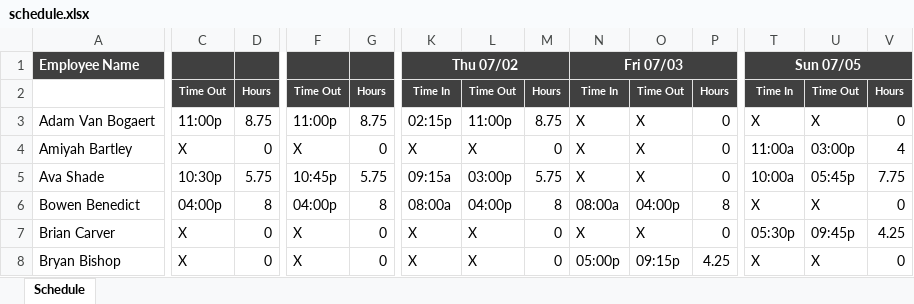
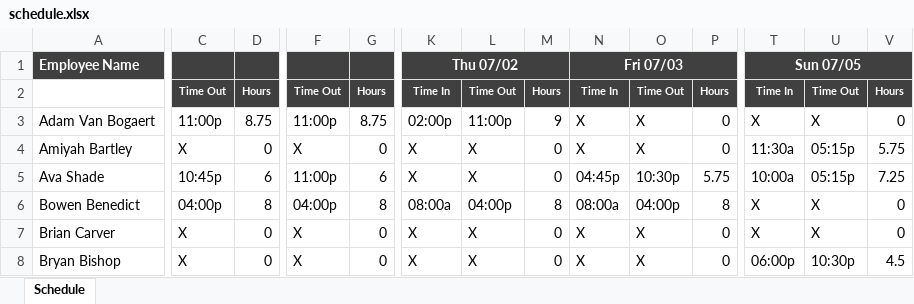
Before and after one commit to totomam/schedule-solver, an Excel workbook: schedule.xlsx, sheet Schedule, drawn as a sheet; only a part is shown, gaps mark what is left out; values as stored, in another font and other column widths than the file's, no borders; the diff covers the shown part only; the diff names each change by its address in the sheet, - before the commit and + after, or states it on an @@ line.

```diff
--- a/schedule.xlsx (sheet Schedule)
+++ b/schedule.xlsx (sheet Schedule)
-K3: 02:15p
+K3: 02:00p
-M3: 8.75
+M3: 9
-T4: 11:00a
+T4: 11:30a
-U4: 03:00p
+U4: 05:15p
-V4: 4
+V4: 5.75
-C5: 10:30p
+C5: 10:45p
-D5: 5.75
+D5: 6
-F5: 10:45p
+F5: 11:00p
-G5: 5.75
+G5: 6
-K5: 09:15a
+K5: X
-L5: 03:00p
+L5: X
-M5: 5.75
+M5: 0
-N5: X
+N5: 04:45p
-O5: X
+O5: 10:30p
-P5: 0
+P5: 5.75
-U5: 05:45p
+U5: 05:15p
-V5: 7.75
+V5: 7.25
-T7: 05:30p
+T7: X
-U7: 09:45p
+U7: X
-V7: 4.25
+V7: 0
-N8: 05:00p
+N8: X
-O8: 09:15p
+O8: X
-P8: 4.25
+P8: 0
-T8: X
+T8: 06:00p
-U8: X
+U8: 10:30p
-V8: 0
+V8: 4.5
```
Also changed, not shown: 257 edited cells elsewhere in this sheet.
